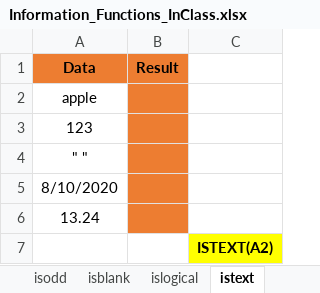
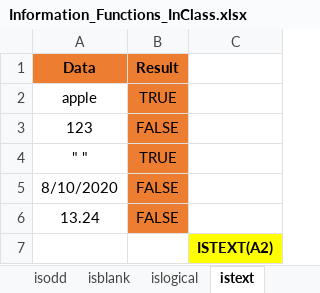
Before and after one commit to MikkoDT/MexEE402_ExcelExcercises, an Excel workbook: Information_Functions/Information_Functions_InClass.xlsx, sheet istext, drawn as a sheet; values as stored, in another font and other column widths than the file's, no borders; the diff names each change by its address in the sheet, - before the commit and + after, or states it on an @@ line.

```diff
--- a/Information_Functions/Information_Functions_InClass.xlsx (sheet istext)
+++ b/Information_Functions/Information_Functions_InClass.xlsx (sheet istext)
-B2 (Result): (empty)
+B2 (Result): TRUE
-B3 (Result): (empty)
+B3 (Result): FALSE
-B4 (Result): (empty)
+B4 (Result): TRUE
-B5:B6 (Result): (empty)
+B5:B6 (Result): FALSE
```
Also changed, not shown: sheet iserror, sheet iserr, sheet isref, sheet isnontext, sheet islogical, sheet isblank, 7 more sheets.
